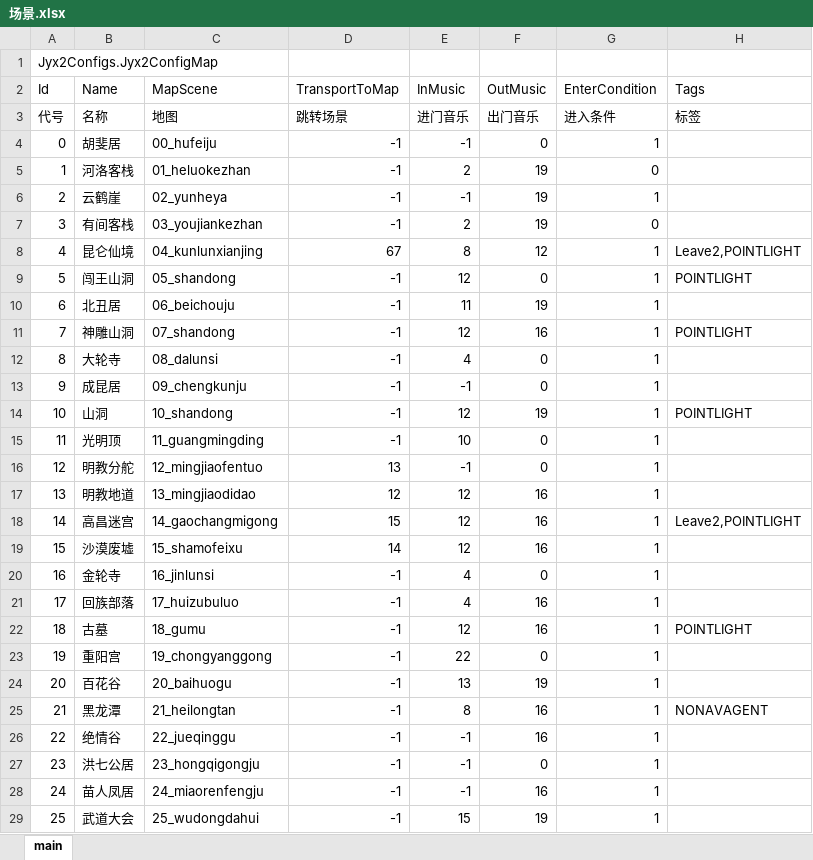
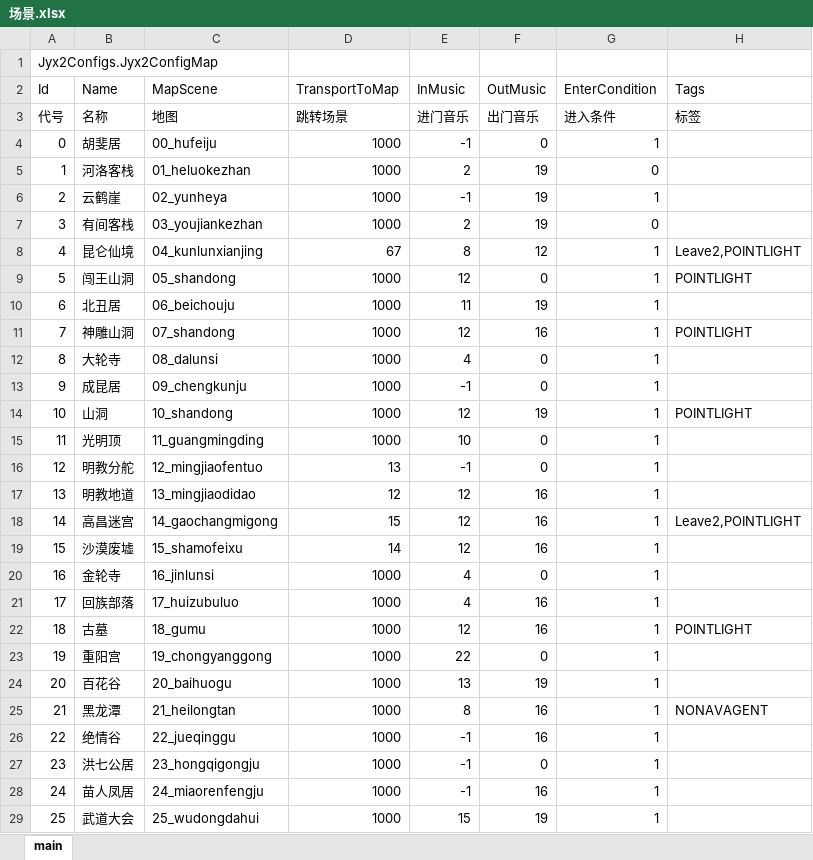
Before and after one commit to jynew/jynew, an Excel workbook: jyx2/Assets/Mods/JYX2/Configs/场景.xlsx, sheet main, drawn as a sheet; only a part is shown; values as stored, in another font and other column widths than the file's, no borders; the diff covers the shown part only; the diff names each change by its address in the sheet, - before the commit and + after, or states it on an @@ line.

```diff
--- a/jyx2/Assets/Mods/JYX2/Configs/场景.xlsx (sheet main)
+++ b/jyx2/Assets/Mods/JYX2/Configs/场景.xlsx (sheet main)
-D4:D7 (TransportToMap): -1
+D4:D7 (TransportToMap): 1000
-D9:D15 (TransportToMap): -1
+D9:D15 (TransportToMap): 1000
-D20:D29 (TransportToMap): -1
+D20:D29 (TransportToMap): 1000
```
Also changed, not shown: 54 edited cells elsewhere in this sheet, 5 other files.
